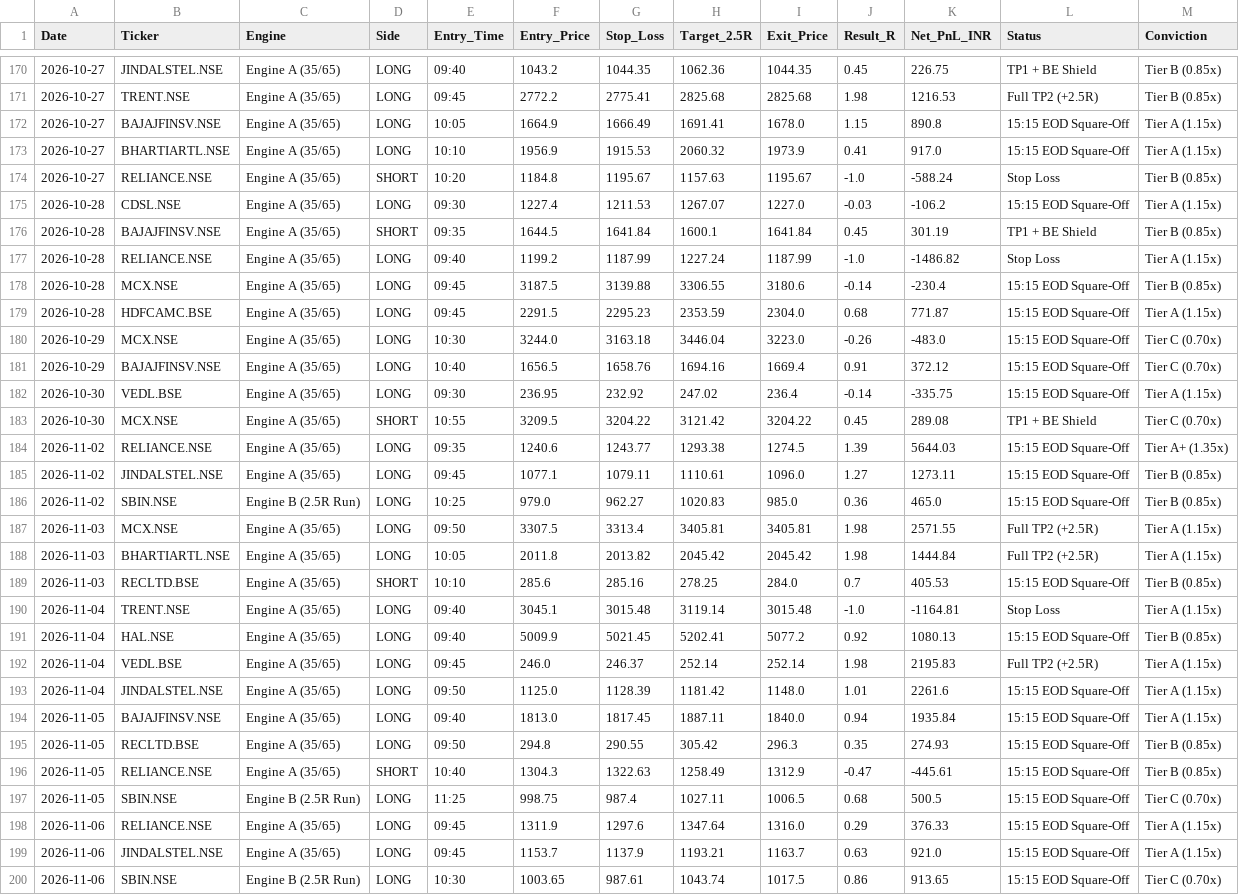
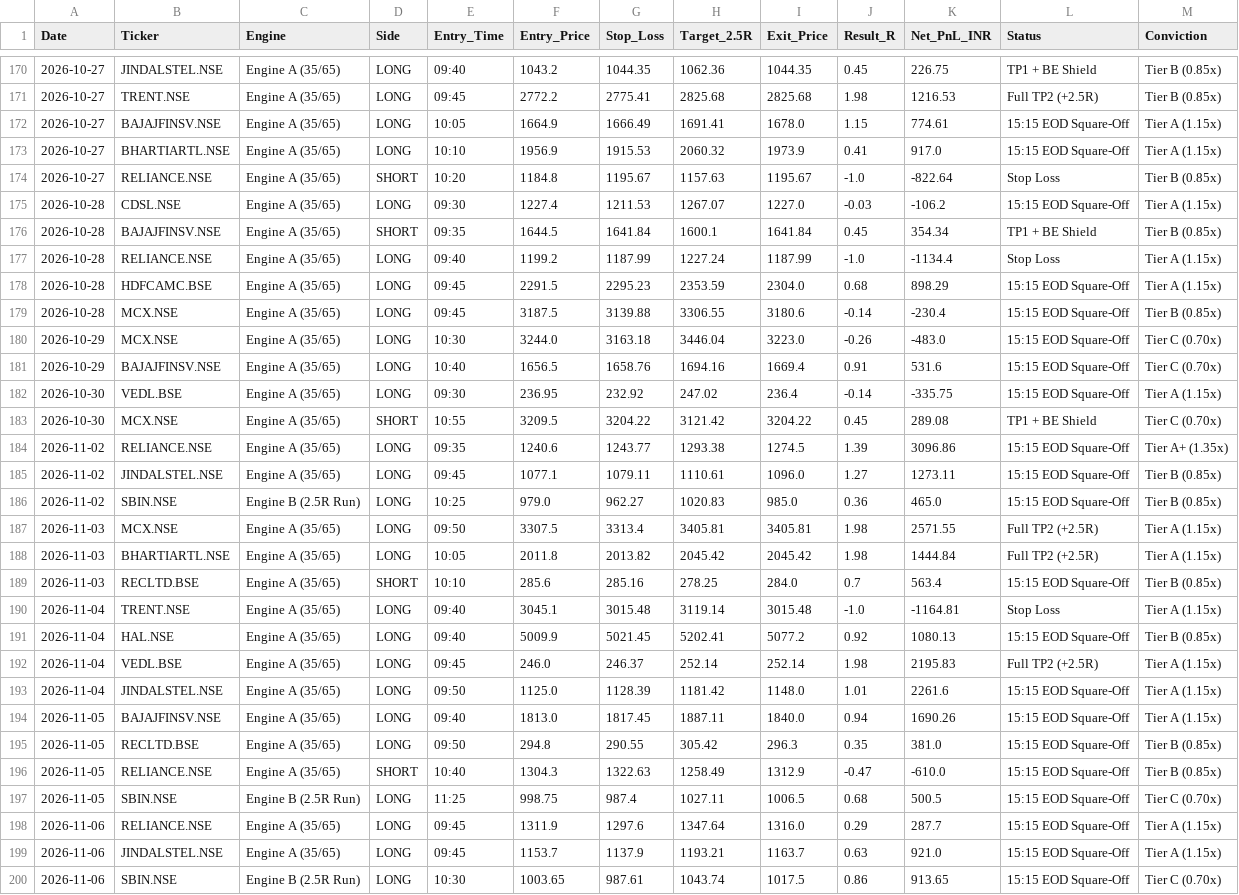
Before and after one commit to hellhound01210/algo-paper-trader, a CSV file: ORVWB_v6_Elite_Ledger.csv, drawn as a sheet; only a part is shown, gaps mark what is left out; the diff covers the shown part only.

```diff
--- a/ORVWB_v6_Elite_Ledger.csv
+++ b/ORVWB_v6_Elite_Ledger.csv
@@ -171,15 +171,15 @@ Date,Ticker,Engine,Side,Entry_Time,Entry_Price,Stop_Loss,Target_2.5R,Exit_Price,
 2026-10-27,TRENT.NSE,Engine A (35/65),LONG,09:45,2772.2,2775.41,2825.68,2825.68,1.98,1216.53,Full TP2 (+2.5R),Tier B (0.85x)
-2026-10-27,BAJAJFINSV.NSE,Engine A (35/65),LONG,10:05,1664.9,1666.49,1691.41,1678.0,1.15,890.8,15:15 EOD Square-Off,Tier A (1.15x)
+2026-10-27,BAJAJFINSV.NSE,Engine A (35/65),LONG,10:05,1664.9,1666.49,1691.41,1678.0,1.15,774.61,15:15 EOD Square-Off,Tier A (1.15x)
 2026-10-27,BHARTIARTL.NSE,Engine A (35/65),LONG,10:10,1956.9,1915.53,2060.32,1973.9,0.41,917.0,15:15 EOD Square-Off,Tier A (1.15x)
-2026-10-27,RELIANCE.NSE,Engine A (35/65),SHORT,10:20,1184.8,1195.67,1157.63,1195.67,-1.0,-588.24,Stop Loss,Tier B (0.85x)
+2026-10-27,RELIANCE.NSE,Engine A (35/65),SHORT,10:20,1184.8,1195.67,1157.63,1195.67,-1.0,-822.64,Stop Loss,Tier B (0.85x)
 2026-10-28,CDSL.NSE,Engine A (35/65),LONG,09:30,1227.4,1211.53,1267.07,1227.0,-0.03,-106.2,15:15 EOD Square-Off,Tier A (1.15x)
-2026-10-28,BAJAJFINSV.NSE,Engine A (35/65),SHORT,09:35,1644.5,1641.84,1600.1,1641.84,0.45,301.19,TP1 + BE Shield,Tier B (0.85x)
-2026-10-28,RELIANCE.NSE,Engine A (35/65),LONG,09:40,1199.2,1187.99,1227.24,1187.99,-1.0,-1486.82,Stop Loss,Tier A (1.15x)
+2026-10-28,BAJAJFINSV.NSE,Engine A (35/65),SHORT,09:35,1644.5,1641.84,1600.1,1641.84,0.45,354.34,TP1 + BE Shield,Tier B (0.85x)
+2026-10-28,RELIANCE.NSE,Engine A (35/65),LONG,09:40,1199.2,1187.99,1227.24,1187.99,-1.0,-1134.4,Stop Loss,Tier A (1.15x)
+2026-10-28,HDFCAMC.BSE,Engine A (35/65),LONG,09:45,2291.5,2295.23,2353.59,2304.0,0.68,898.29,15:15 EOD Square-Off,Tier A (1.15x)
 2026-10-28,MCX.NSE,Engine A (35/65),LONG,09:45,3187.5,3139.88,3306.55,3180.6,-0.14,-230.4,15:15 EOD Square-Off,Tier B (0.85x)
-2026-10-28,HDFCAMC.BSE,Engine A (35/65),LONG,09:45,2291.5,2295.23,2353.59,2304.0,0.68,771.87,15:15 EOD Square-Off,Tier A (1.15x)
 2026-10-29,MCX.NSE,Engine A (35/65),LONG,10:30,3244.0,3163.18,3446.04,3223.0,-0.26,-483.0,15:15 EOD Square-Off,Tier C (0.70x)
-2026-10-29,BAJAJFINSV.NSE,Engine A (35/65),LONG,10:40,1656.5,1658.76,1694.16,1669.4,0.91,372.12,15:15 EOD Square-Off,Tier C (0.70x)
+2026-10-29,BAJAJFINSV.NSE,Engine A (35/65),LONG,10:40,1656.5,1658.76,1694.16,1669.4,0.91,531.6,15:15 EOD Square-Off,Tier C (0.70x)
 2026-10-30,VEDL.BSE,Engine A (35/65),LONG,09:30,236.95,232.92,247.02,236.4,-0.14,-335.75,15:15 EOD Square-Off,Tier A (1.15x)
 2026-10-30,MCX.NSE,Engine A (35/65),SHORT,10:55,3209.5,3204.22,3121.42,3204.22,0.45,289.08,TP1 + BE Shield,Tier C (0.70x)
-2026-11-02,RELIANCE.NSE,Engine A (35/65),LONG,09:35,1240.6,1243.77,1293.38,1274.5,1.39,5644.03,15:15 EOD Square-Off,Tier A+ (1.35x)
+2026-11-02,RELIANCE.NSE,Engine A (35/65),LONG,09:35,1240.6,1243.77,1293.38,1274.5,1.39,3096.86,15:15 EOD Square-Off,Tier A+ (1.35x)
 2026-11-02,JINDALSTEL.NSE,Engine A (35/65),LONG,09:45,1077.1,1079.11,1110.61,1096.0,1.27,1273.11,15:15 EOD Square-Off,Tier B (0.85x)
@@ -188,3 +188,3 @@ Date,Ticker,Engine,Side,Entry_Time,Entry_Price,Stop_Loss,Target_2.5R,Exit_Price,
 2026-11-03,BHARTIARTL.NSE,Engine A (35/65),LONG,10:05,2011.8,2013.82,2045.42,2045.42,1.98,1444.84,Full TP2 (+2.5R),Tier A (1.15x)
-2026-11-03,RECLTD.BSE,Engine A (35/65),SHORT,10:10,285.6,285.16,278.25,284.0,0.7,405.53,15:15 EOD Square-Off,Tier B (0.85x)
+2026-11-03,RECLTD.BSE,Engine A (35/65),SHORT,10:10,285.6,285.16,278.25,284.0,0.7,563.4,15:15 EOD Square-Off,Tier B (0.85x)
 2026-11-04,TRENT.NSE,Engine A (35/65),LONG,09:40,3045.1,3015.48,3119.14,3015.48,-1.0,-1164.81,Stop Loss,Tier A (1.15x)
@@ -193,7 +193,7 @@ Date,Ticker,Engine,Side,Entry_Time,Entry_Price,Stop_Loss,Target_2.5R,Exit_Price,
 2026-11-04,JINDALSTEL.NSE,Engine A (35/65),LONG,09:50,1125.0,1128.39,1181.42,1148.0,1.01,2261.6,15:15 EOD Square-Off,Tier A (1.15x)
-2026-11-05,BAJAJFINSV.NSE,Engine A (35/65),LONG,09:40,1813.0,1817.45,1887.11,1840.0,0.94,1935.84,15:15 EOD Square-Off,Tier A (1.15x)
-2026-11-05,RECLTD.BSE,Engine A (35/65),LONG,09:50,294.8,290.55,305.42,296.3,0.35,274.93,15:15 EOD Square-Off,Tier B (0.85x)
-2026-11-05,RELIANCE.NSE,Engine A (35/65),SHORT,10:40,1304.3,1322.63,1258.49,1312.9,-0.47,-445.61,15:15 EOD Square-Off,Tier B (0.85x)
+2026-11-05,BAJAJFINSV.NSE,Engine A (35/65),LONG,09:40,1813.0,1817.45,1887.11,1840.0,0.94,1690.26,15:15 EOD Square-Off,Tier A (1.15x)
+2026-11-05,RECLTD.BSE,Engine A (35/65),LONG,09:50,294.8,290.55,305.42,296.3,0.35,381.0,15:15 EOD Square-Off,Tier B (0.85x)
+2026-11-05,RELIANCE.NSE,Engine A (35/65),SHORT,10:40,1304.3,1322.63,1258.49,1312.9,-0.47,-610.0,15:15 EOD Square-Off,Tier B (0.85x)
 2026-11-05,SBIN.NSE,Engine B (2.5R Run),LONG,11:25,998.75,987.4,1027.11,1006.5,0.68,500.5,15:15 EOD Square-Off,Tier C (0.70x)
-2026-11-06,RELIANCE.NSE,Engine A (35/65),LONG,09:45,1311.9,1297.6,1347.64,1316.0,0.29,376.33,15:15 EOD Square-Off,Tier A (1.15x)
+2026-11-06,RELIANCE.NSE,Engine A (35/65),LONG,09:45,1311.9,1297.6,1347.64,1316.0,0.29,287.7,15:15 EOD Square-Off,Tier A (1.15x)
 2026-11-06,JINDALSTEL.NSE,Engine A (35/65),LONG,09:45,1153.7,1137.9,1193.21,1163.7,0.63,921.0,15:15 EOD Square-Off,Tier A (1.15x)
```
Also changed, not shown: 4 added rows, 2 removed rows and 82 edited cells elsewhere in this file.
